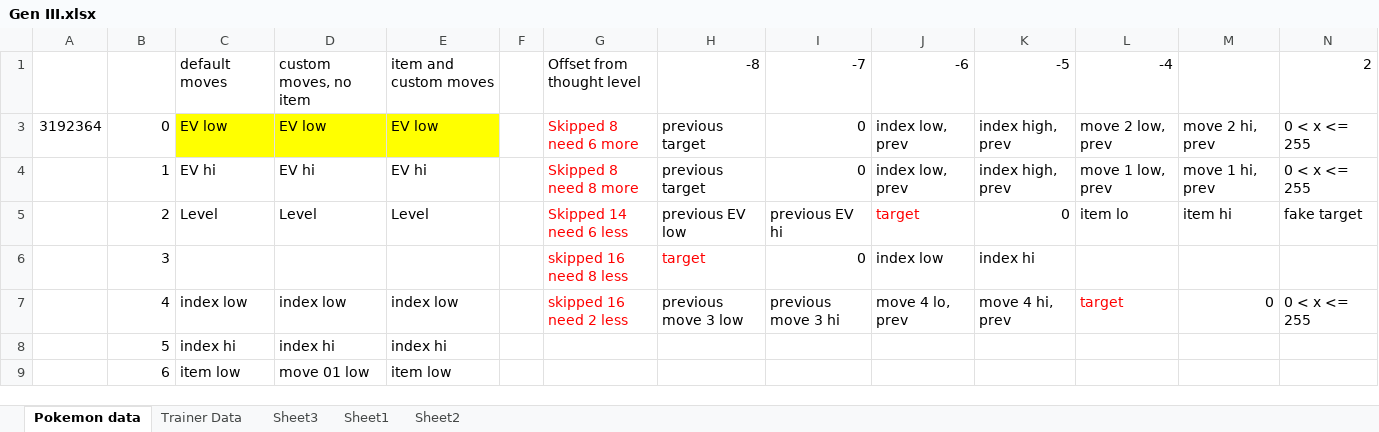
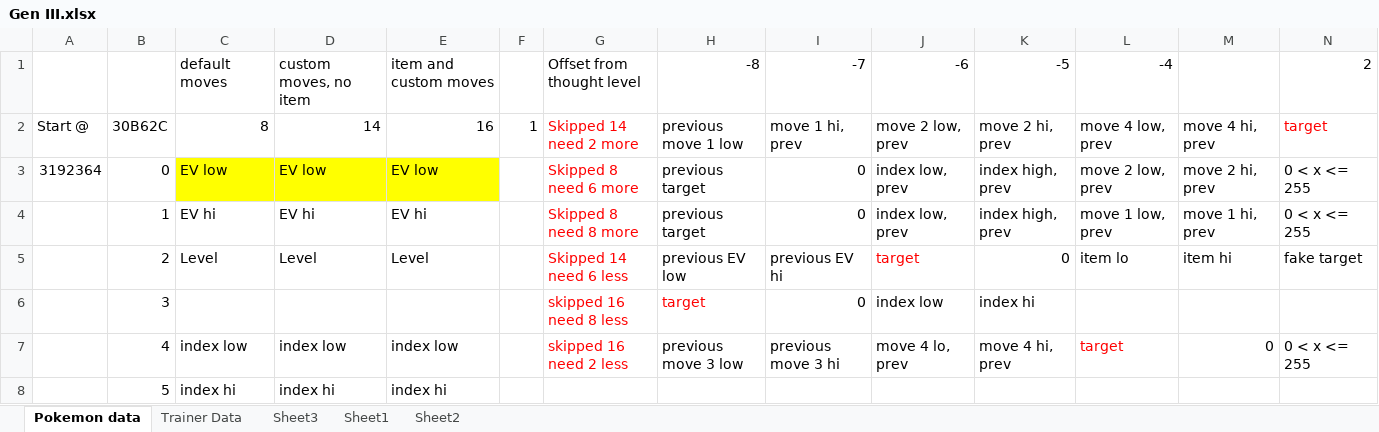
Before and after one commit to ABZB/Level-Recurver, an Excel workbook: Gen III.xlsx, sheet Pokemon data, drawn as a sheet; only a part is shown; the shorter side is filled out with more unchanged rows; values as stored, in another font and other column widths than the file's, no borders; rows hold the shown columns only; the diff names each change by its address in the sheet, - before the commit and + after, or states it on an @@ line.

Commit message:
Update Gen III.xlsx

```diff
--- a/Gen III.xlsx (sheet Pokemon data)
+++ b/Gen III.xlsx (sheet Pokemon data)
@@ row 2 unhidden: Start @ | 30B62C | 8 | 14 | 16 | 1 | Skipped 14 need 2 more | previous move 1 low | move 1 hi, prev | move 2 low, prev | move 2 hi, prev | move 4 low, prev | move 4 hi, prev | target @@
```
